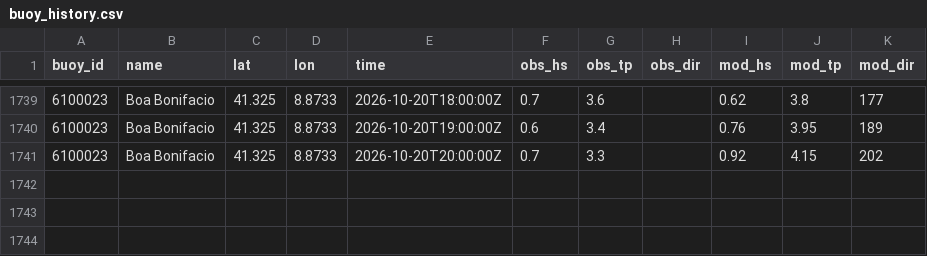
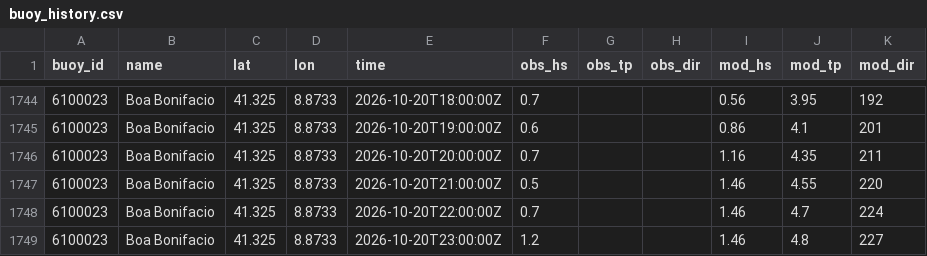
Before and after one commit to devskip/waves, a CSV file: buoy_history.csv, drawn as a sheet; only a part is shown, gaps mark what is left out; the diff covers the shown part only.

```diff
--- a/buoy_history.csv
+++ b/buoy_history.csv
@@ -1739,3 +1744,6 @@ buoy_id,name,lat,lon,time,obs_hs,obs_tp,obs_dir,mod_hs,mod_tp,mod_dir
-6100023,Boa Bonifacio,41.325,8.8733,2026-10-20T18:00:00Z,0.7,3.6,,0.62,3.8,177
-6100023,Boa Bonifacio,41.325,8.8733,2026-10-20T19:00:00Z,0.6,3.4,,0.76,3.95,189
-6100023,Boa Bonifacio,41.325,8.8733,2026-10-20T20:00:00Z,0.7,3.3,,0.92,4.15,202
+6100023,Boa Bonifacio,41.325,8.8733,2026-10-20T18:00:00Z,0.7,,,0.56,3.95,192
+6100023,Boa Bonifacio,41.325,8.8733,2026-10-20T19:00:00Z,0.6,,,0.86,4.1,201
+6100023,Boa Bonifacio,41.325,8.8733,2026-10-20T20:00:00Z,0.7,,,1.16,4.35,211
+6100023,Boa Bonifacio,41.325,8.8733,2026-10-20T21:00:00Z,0.5,,,1.46,4.55,220
+6100023,Boa Bonifacio,41.325,8.8733,2026-10-20T22:00:00Z,0.7,,,1.46,4.7,224
+6100023,Boa Bonifacio,41.325,8.8733,2026-10-20T23:00:00Z,1.2,,,1.46,4.8,227
```
Also changed, not shown: 5 added rows and 62 edited cells elsewhere in this file, 1 other file.
